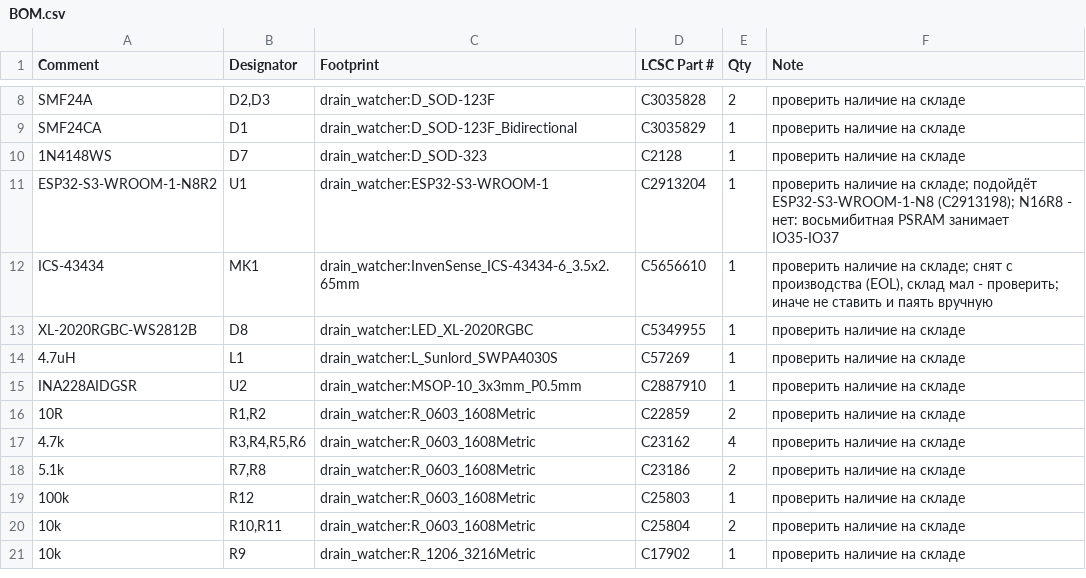
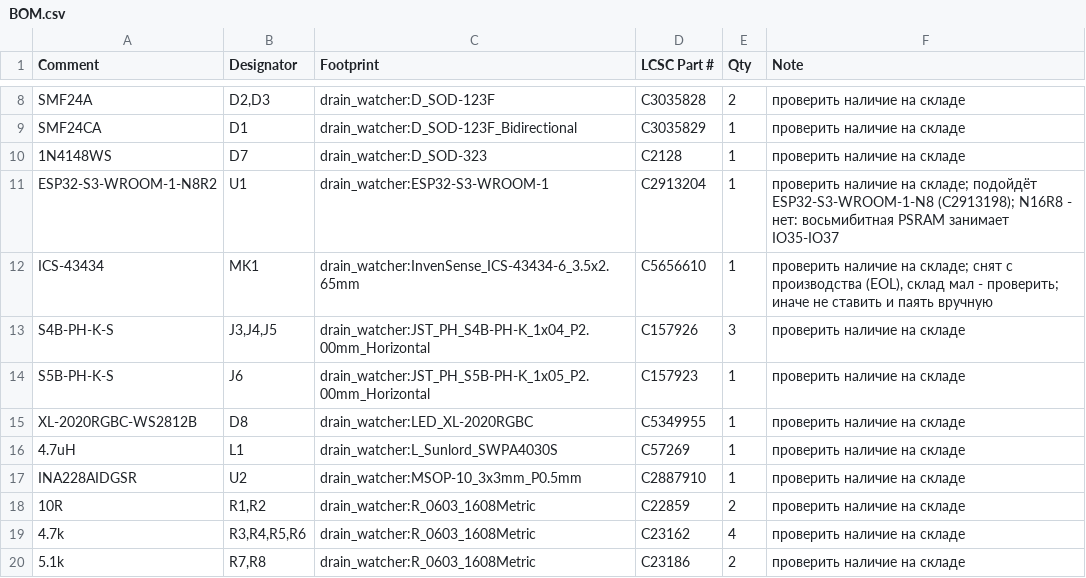
Before and after one commit to gravitymir/drain_watcher, a CSV file: hardware/BOM.csv, drawn as a sheet; only a part is shown, gaps mark what is left out; the shorter side is filled out with more unchanged rows.

```diff
--- a/hardware/BOM.csv
+++ b/hardware/BOM.csv
@@ -12,2 +12,4 @@ ESP32-S3-WROOM-1-N8R2,U1,drain_watcher:ESP32-S3-WROOM-1,C2913204,1,провер
 ICS-43434,MK1,drain_watcher:InvenSense_ICS-43434-6_3.5x2.65mm,C5656610,1,"проверить наличие на складе; снят с производства (EOL), склад мал - проверить; иначе не ставить и паять вручную"
+S4B-PH-K-S,"J3,J4,J5",drain_watcher:JST_PH_S4B-PH-K_1x04_P2.00mm_Horizontal,C157926,3,проверить наличие на складе
+S5B-PH-K-S,J6,drain_watcher:JST_PH_S5B-PH-K_1x05_P2.00mm_Horizontal,C157923,1,проверить наличие на складе
 XL-2020RGBC-WS2812B,D8,drain_watcher:LED_XL-2020RGBC,C5349955,1,проверить наличие на складе
```
Also changed, not shown: hardware/pos.csv, 48 other files.
